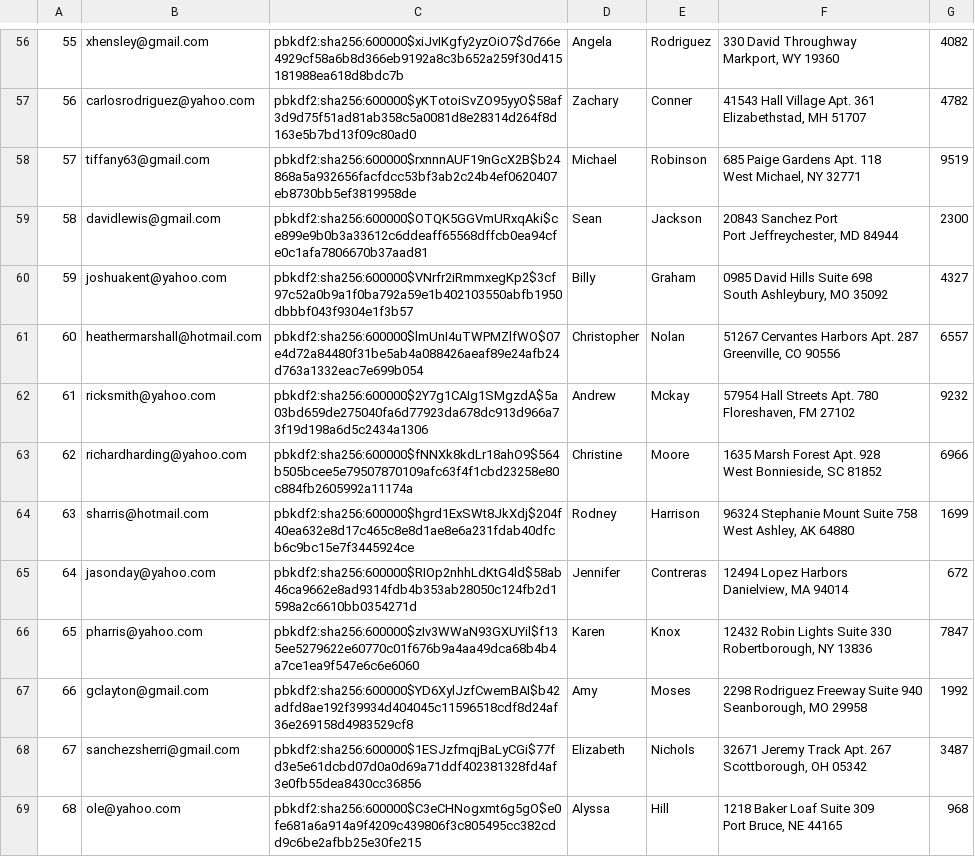
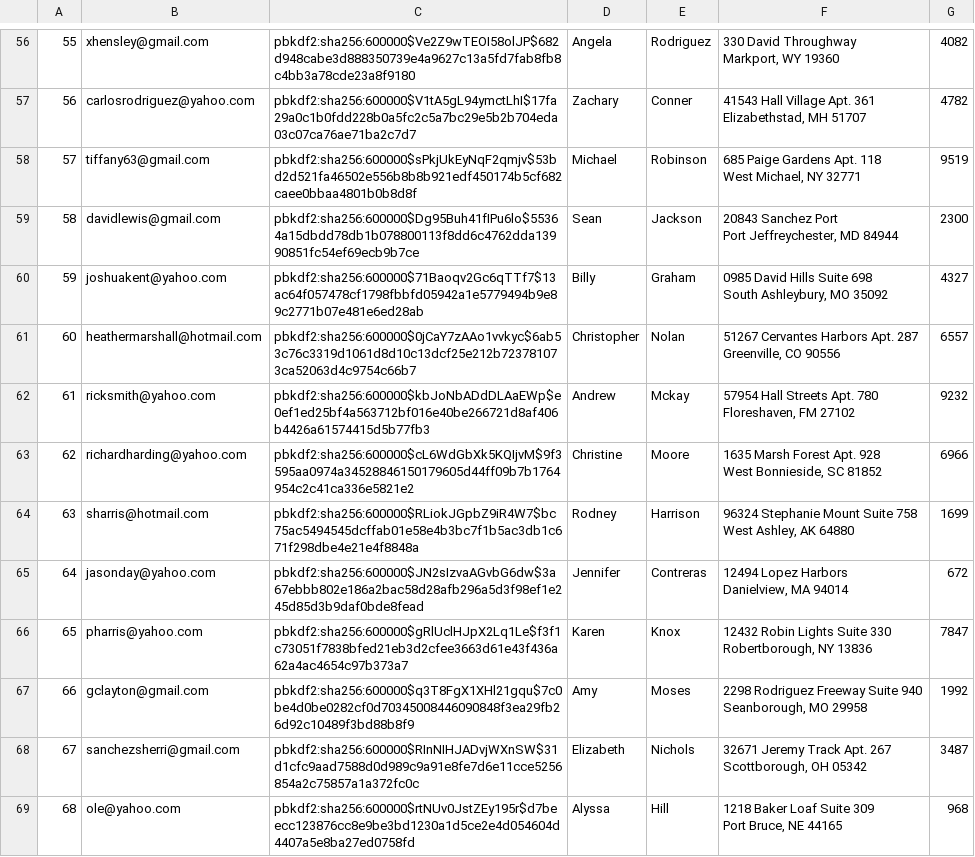
Before and after one commit to pradneshkolluru/CS316-Amazon, a CSV file: mini-amazon-skeleton-main/db/generated/Users.csv, drawn as a sheet; only a part is shown, gaps mark what is left out; the diff covers the shown part only; the diff names each change by its address in the sheet, - before the commit and + after, or states it on an @@ line.

```diff
--- a/mini-amazon-skeleton-main/db/generated/Users.csv
+++ b/mini-amazon-skeleton-main/db/generated/Users.csv
-C56: pbkdf2:sha256:600000$xiJvIKgfy2yzOiO7$d766e4929cf58a6b8d366eb9192a8c3b652a259f30d415181988ea618d8bdc7b
+C56: pbkdf2:sha256:600000$Ve2Z9wTEOI58olJP$682d948cabe3d888350739e4a9627c13a5fd7fab8fb8c4bb3a78cde23a8f9180
-C57: pbkdf2:sha256:600000$yKTotoiSvZO95yyO$58af3d9d75f51ad81ab358c5a0081d8e28314d264f8d163e5b7bd13f09c80ad0
+C57: pbkdf2:sha256:600000$V1tA5gL94ymctLhI$17fa29a0c1b0fdd228b0a5fc2c5a7bc29e5b2b704eda03c07ca76ae71ba2c7d7
-C58: pbkdf2:sha256:600000$rxnnnAUF19nGcX2B$b24868a5a932656facfdcc53bf3ab2c24b4ef0620407eb8730bb5ef3819958de
+C58: pbkdf2:sha256:600000$sPkjUkEyNqF2qmjv$53bd2d521fa46502e556b8b8b921edf450174b5cf682caee0bbaa4801b0b8d8f
-C59: pbkdf2:sha256:600000$OTQK5GGVmURxqAki$ce899e9b0b3a33612c6ddeaff65568dffcb0ea94cfe0c1afa7806670b37aad81
+C59: pbkdf2:sha256:600000$Dg95Buh41fIPu6lo$55364a15dbdd78db1b078800113f8dd6c4762dda13990851fc54ef69ecb9b7ce
-C60: pbkdf2:sha256:600000$VNrfr2iRmmxegKp2$3cf97c52a0b9a1f0ba792a59e1b402103550abfb1950dbbbf043f9304e1f3b57
+C60: pbkdf2:sha256:600000$71Baoqv2Gc6qTTf7$13ac64f057478cf1798fbbfd05942a1e5779494b9e89c2771b07e481e6ed28ab
-C61: pbkdf2:sha256:600000$lmUnI4uTWPMZlfWO$07e4d72a84480f31be5ab4a088426aeaf89e24afb24d763a1332eac7e699b054
+C61: pbkdf2:sha256:600000$0jCaY7zAAo1vvkyc$6ab53c76c3319d1061d8d10c13dcf25e212b723781073ca52063d4c9754c66b7
-C62: pbkdf2:sha256:600000$2Y7g1CAIg1SMgzdA$5a03bd659de275040fa6d77923da678dc913d966a73f19d198a6d5c2434a1306
+C62: pbkdf2:sha256:600000$kbJoNbADdDLAaEWp$e0ef1ed25bf4a563712bf016e40be266721d8af406b4426a61574415d5b77fb3
-C63: pbkdf2:sha256:600000$fNNXk8kdLr18ahO9$564b505bcee5e79507870109afc63f4f1cbd23258e80c884fb2605992a11174a
+C63: pbkdf2:sha256:600000$cL6WdGbXk5KQIjvM$9f3595aa0974a34528846150179605d44ff09b7b1764954c2c41ca336e5821e2
-C64: pbkdf2:sha256:600000$hgrd1ExSWt8JkXdj$204f40ea632e8d17c465c8e8d1ae8e6a231fdab40dfcb6c9bc15e7f3445924ce
+C64: pbkdf2:sha256:600000$RLiokJGpbZ9iR4W7$bc75ac5494545dcffab01e58e4b3bc7f1b5ac3db1c671f298dbe4e21e4f8848a
-C65: pbkdf2:sha256:600000$RIOp2nhhLdKtG4ld$58ab46ca9662e8ad9314fdb4b353ab28050c124fb2d1598a2c6610bb0354271d
+C65: pbkdf2:sha256:600000$JN2sIzvaAGvbG6dw$3a67ebbb802e186a2bac58d28afb296a5d3f98ef1e245d85d3b9daf0bde8fead
-C66: pbkdf2:sha256:600000$zIv3WWaN93GXUYil$f135ee5279622e60770c01f676b9a4aa49dca68b4b4a7ce1ea9f547e6c6e6060
+C66: pbkdf2:sha256:600000$gRlUclHJpX2Lq1Le$f3f1c73051f7838bfed21eb3d2cfee3663d61e43f436a62a4ac4654c97b373a7
-C67: pbkdf2:sha256:600000$YD6XylJzfCwemBAI$b42adfd8ae192f39934d404045c11596518cdf8d24af36e269158d4983529cf8
+C67: pbkdf2:sha256:600000$q3T8FgX1XHl21gqu$7c0be4d0be0282cf0d70345008446090848f3ea29fb26d92c10489f3bd88b8f9
-C68: pbkdf2:sha256:600000$1ESJzfmqjBaLyCGi$77fd3e5e61dcbd07d0a0d69a71ddf402381328fd4af3e0fb55dea8430cc36856
+C68: pbkdf2:sha256:600000$RInNIHJADvjWXnSW$31d1cfc9aad7588d0d989c9a91e8fe7d6e11cce5256854a2c75857a1a372fc0c
-C69: pbkdf2:sha256:600000$C3eCHNogxmt6g5gO$e0fe681a6a914a9f4209c439806f3c805495cc382cdd9c6be2afbb25e30fe215
+C69: pbkdf2:sha256:600000$rtNUv0JstZEy195r$d7beecc123876cc8e9be3bd1230a1d5ce2e4d054604d4407a5e8ba27ed0758fd
```
Also changed, not shown: 91 edited cells elsewhere in this file, mini-amazon-skeleton-main/db/generated/Cart.csv, mini-amazon-skeleton-main/db/generated/Products.csv, 4 other files.
